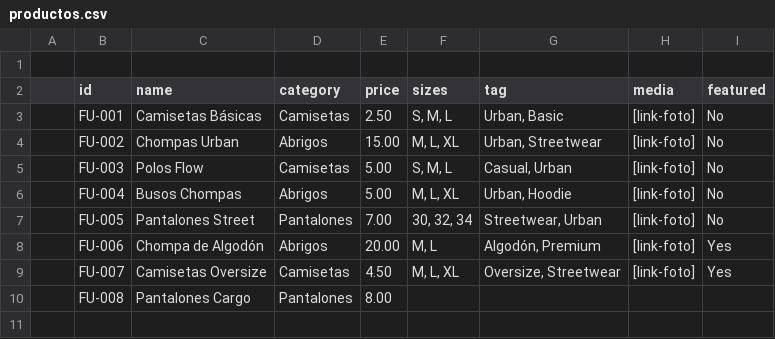
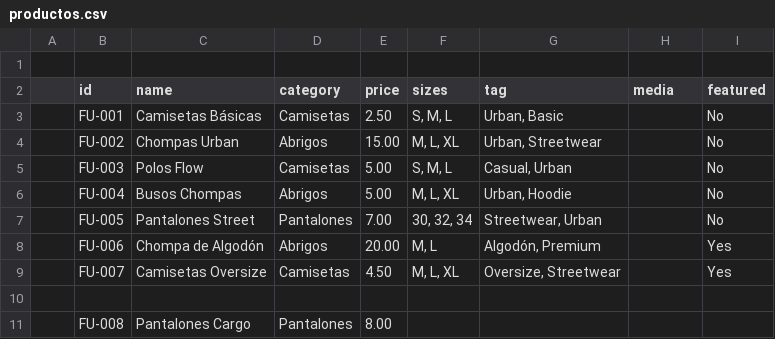
Before and after one commit to flowurbann9-tech/Flow-Urban, a CSV file: data/productos.csv, drawn as a sheet.

Commit message:
Update productos.csv

```diff
--- a/data/productos.csv
+++ b/data/productos.csv
@@ -2,9 +2,10 @@
 ,id,name,category,price,sizes,tag,media,featured
-,FU-001,Camisetas Básicas,Camisetas,2.50,"S, M, L","Urban, Basic",[link-foto],No
-,FU-002,Chompas Urban,Abrigos,15.00,"M, L, XL","Urban, Streetwear",[link-foto],No
-,FU-003,Polos Flow,Camisetas,5.00,"S, M, L","Casual, Urban",[link-foto],No
-,FU-004,Busos Chompas,Abrigos,5.00,"M, L, XL","Urban, Hoodie",[link-foto],No
-,FU-005,Pantalones Street,Pantalones,7.00,"30, 32, 34","Streetwear, Urban",[link-foto],No
-,FU-006,Chompa de Algodón,Abrigos,20.00,"M, L","Algodón, Premium",[link-foto],Yes
-,FU-007,Camisetas Oversize,Camisetas,4.50,"M, L, XL","Oversize, Streetwear",[link-foto],Yes
+,FU-001,Camisetas Básicas,Camisetas,2.50,"S, M, L","Urban, Basic", ,No
+,FU-002,Chompas Urban,Abrigos,15.00,"M, L, XL","Urban, Streetwear", ,No
+,FU-003,Polos Flow,Camisetas,5.00,"S, M, L","Casual, Urban", ,No
+,FU-004,Busos Chompas,Abrigos,5.00,"M, L, XL","Urban, Hoodie", ,No
+,FU-005,Pantalones Street,Pantalones,7.00,"30, 32, 34","Streetwear, Urban", ,No
+,FU-006,Chompa de Algodón,Abrigos,20.00,"M, L","Algodón, Premium", ,Yes
+,FU-007,Camisetas Oversize,Camisetas,4.50,"M, L, XL","Oversize, Streetwear", ,Yes
+
 ,FU-008,Pantalones Cargo,Pantalones,8.00,,,,
```
